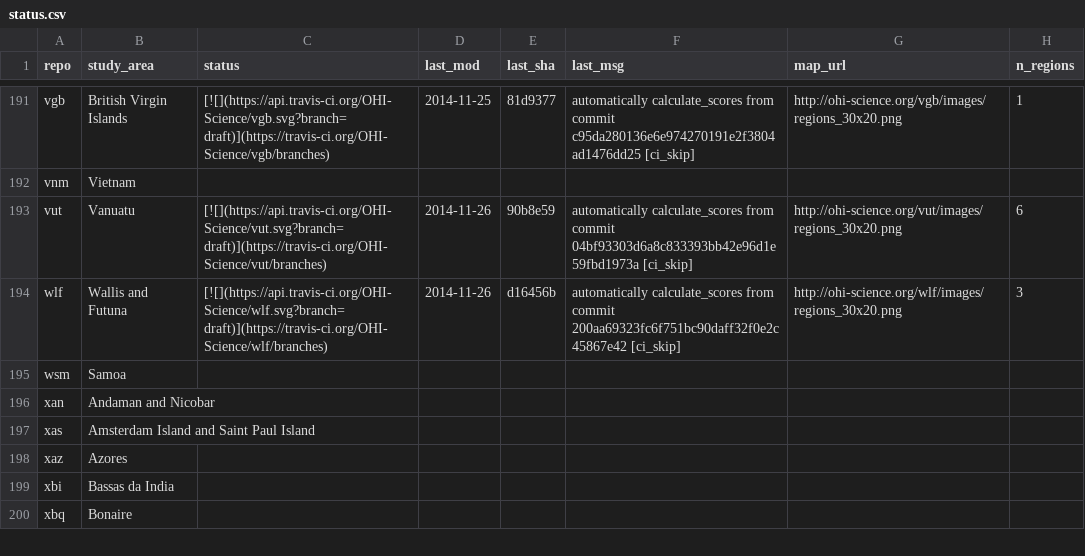
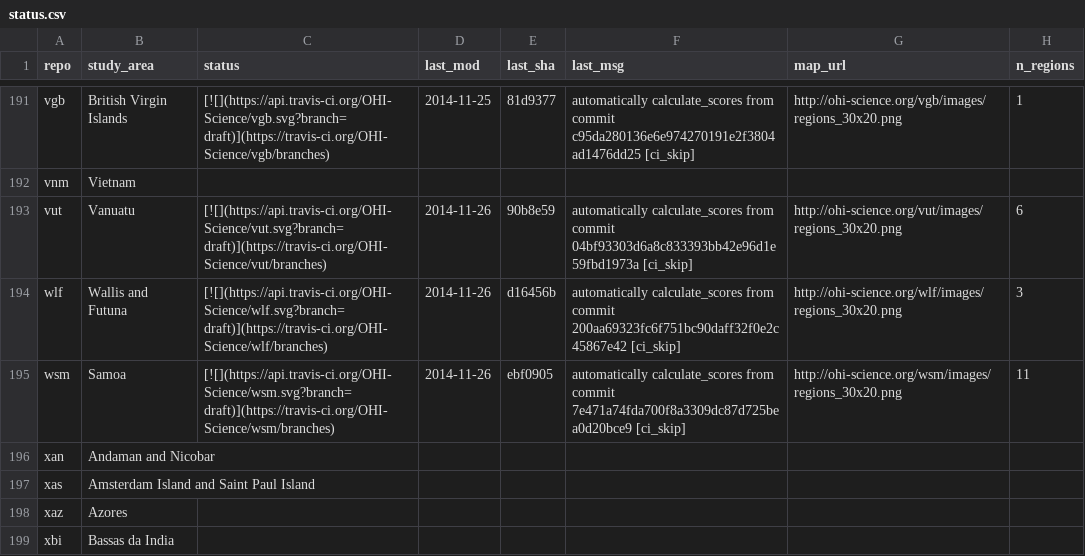
Before and after one commit to OHI-Science/subcountry, a CSV file: _data/status.csv, drawn as a sheet; only a part is shown, gaps mark what is left out; the shorter side is filled out with more unchanged rows.

Commit message:
updated status from wsm commit ebf0905

```diff
--- a/_data/status.csv
+++ b/_data/status.csv
@@ -194,3 +194,3 @@
 "wlf","Wallis and Futuna","[![](https://api.travis-ci.org/OHI-Science/wlf.svg?branch=draft)](https://travis-ci.org/OHI-Science/wlf/branches)","2014-11-26","d16456b","automatically calculate_scores from commit 200aa69323fc6f751bc90daff32f0e2c45867e42 [ci_skip]","http://ohi-science.org/wlf/images/regions_30x20.png",3
-"wsm","Samoa","","","","","",
+"wsm","Samoa","[![](https://api.travis-ci.org/OHI-Science/wsm.svg?branch=draft)](https://travis-ci.org/OHI-Science/wsm/branches)","2014-11-26","ebf0905","automatically calculate_scores from commit 7e471a74fda700f8a3309dc87d725bea0d20bce9 [ci_skip]","http://ohi-science.org/wsm/images/regions_30x20.png",11
 "xan","Andaman and Nicobar","","","","","",
```
